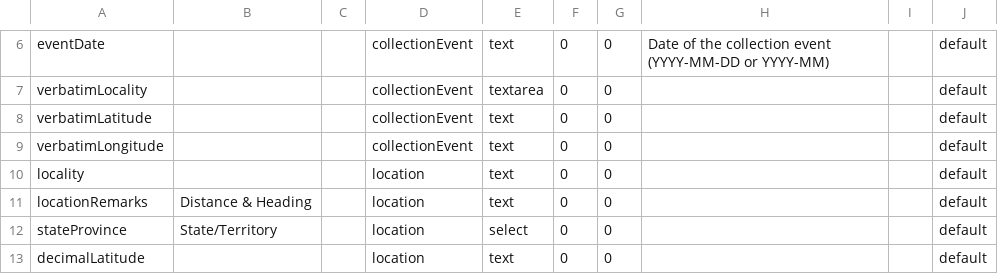
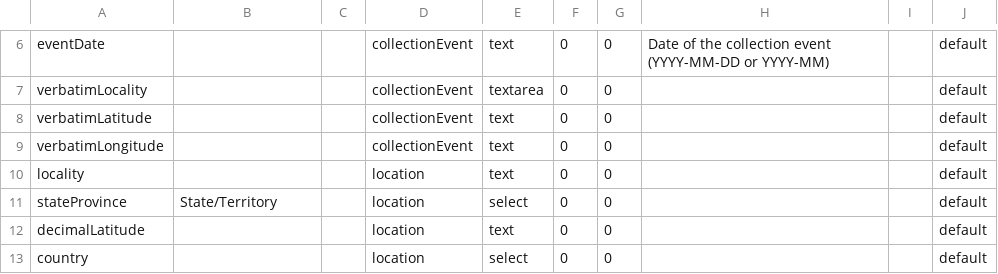
Before and after one commit to AtlasOfLivingAustralia/volunteer-portal, a CSV file: volunteer-portal/grails-app/conf/resources/defaultFields.csv, drawn as a sheet; only a part is shown, gaps mark what is left out; the shorter side is filled out with more unchanged rows.

Commit message:
New banner by Mark, changes in mapping and form layout, etc., as requested by Paul F.
git-svn-id: http://ala-volunteer.googlecode.com/svn/trunk@117 0b7a649d-3ec8-f03e-b044-56c4ea68b8d3

```diff
--- a/volunteer-portal/grails-app/conf/resources/defaultFields.csv
+++ b/volunteer-portal/grails-app/conf/resources/defaultFields.csv
@@ -10,3 +10,2 @@ verbatimLongitude,,,collectionEvent,text,0,0,,,default
 locality,,,location,text,0,0,,,default
-locationRemarks,Distance & Heading,,location,text,0,0,,,default
 stateProvince,State/Territory,,location,select,0,0,,,default
```
Also changed, not shown: 5 other files.
